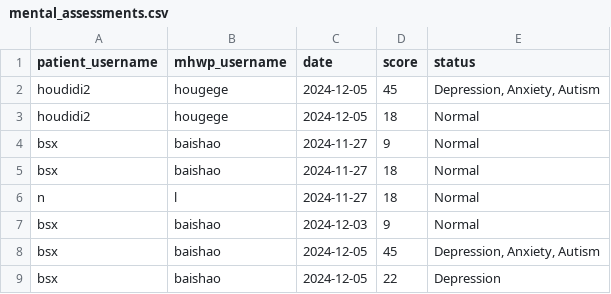
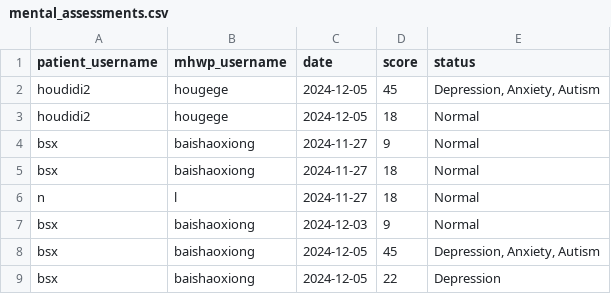
Before and after one commit to YorkisYY/Breeze-Mental-Health-System, a CSV file: data/mental_assessments.csv, drawn as a sheet.

```diff
--- a/data/mental_assessments.csv
+++ b/data/mental_assessments.csv
@@ -3,7 +3,7 @@ houdidi2,hougege,2024-12-05,45,"Depression, Anxiety, Autism"
 houdidi2,hougege,2024-12-05,18,Normal
-bsx,baishao,2024-11-27,9,Normal
-bsx,baishao,2024-11-27,18,Normal
+bsx,baishaoxiong,2024-11-27,9,Normal
+bsx,baishaoxiong,2024-11-27,18,Normal
 n,l,2024-11-27,18,Normal
-bsx,baishao,2024-12-03,9,Normal
-bsx,baishao,2024-12-05,45,"Depression, Anxiety, Autism"
-bsx,baishao,2024-12-05,22,Depression
+bsx,baishaoxiong,2024-12-03,9,Normal
+bsx,baishaoxiong,2024-12-05,45,"Depression, Anxiety, Autism"
+bsx,baishaoxiong,2024-12-05,22,Depression
```
Also changed, not shown: data/mhwp.csv, data/patients.csv, 5 other files.
